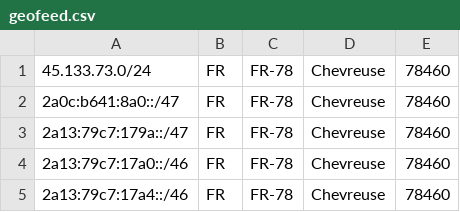
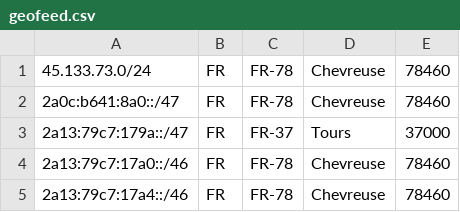
Before and after one commit to as200056/ips, a CSV file: geofeed.csv, drawn as a sheet.

Commit message:
Update geofeed.csv

```diff
--- a/geofeed.csv
+++ b/geofeed.csv
@@ -2,3 +2,3 @@
 2a0c:b641:8a0::/47,FR,FR-78,Chevreuse,78460
-2a13:79c7:179a::/47,FR,FR-78,Chevreuse,78460
+2a13:79c7:179a::/47,FR,FR-37,Tours,37000
 2a13:79c7:17a0::/46,FR,FR-78,Chevreuse,78460
```
